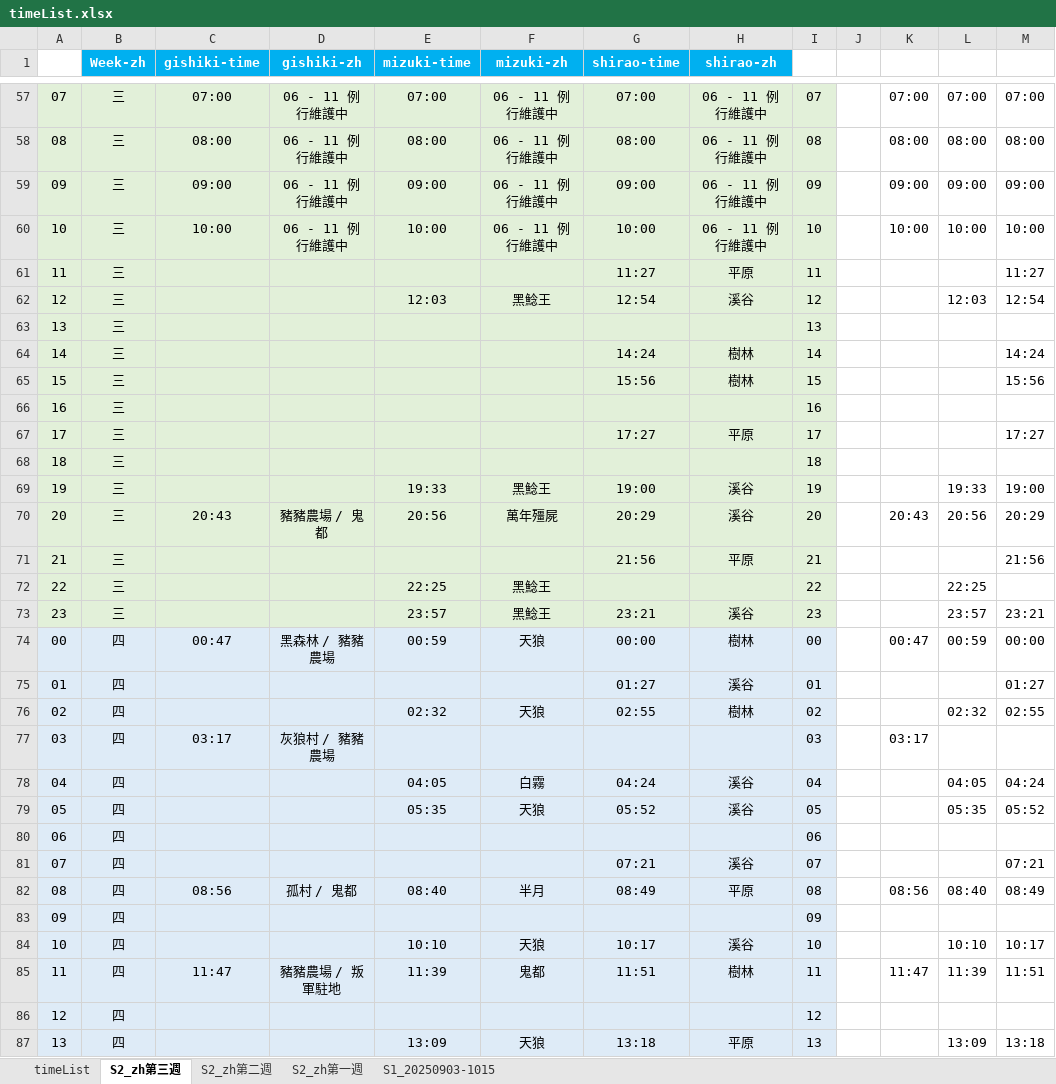
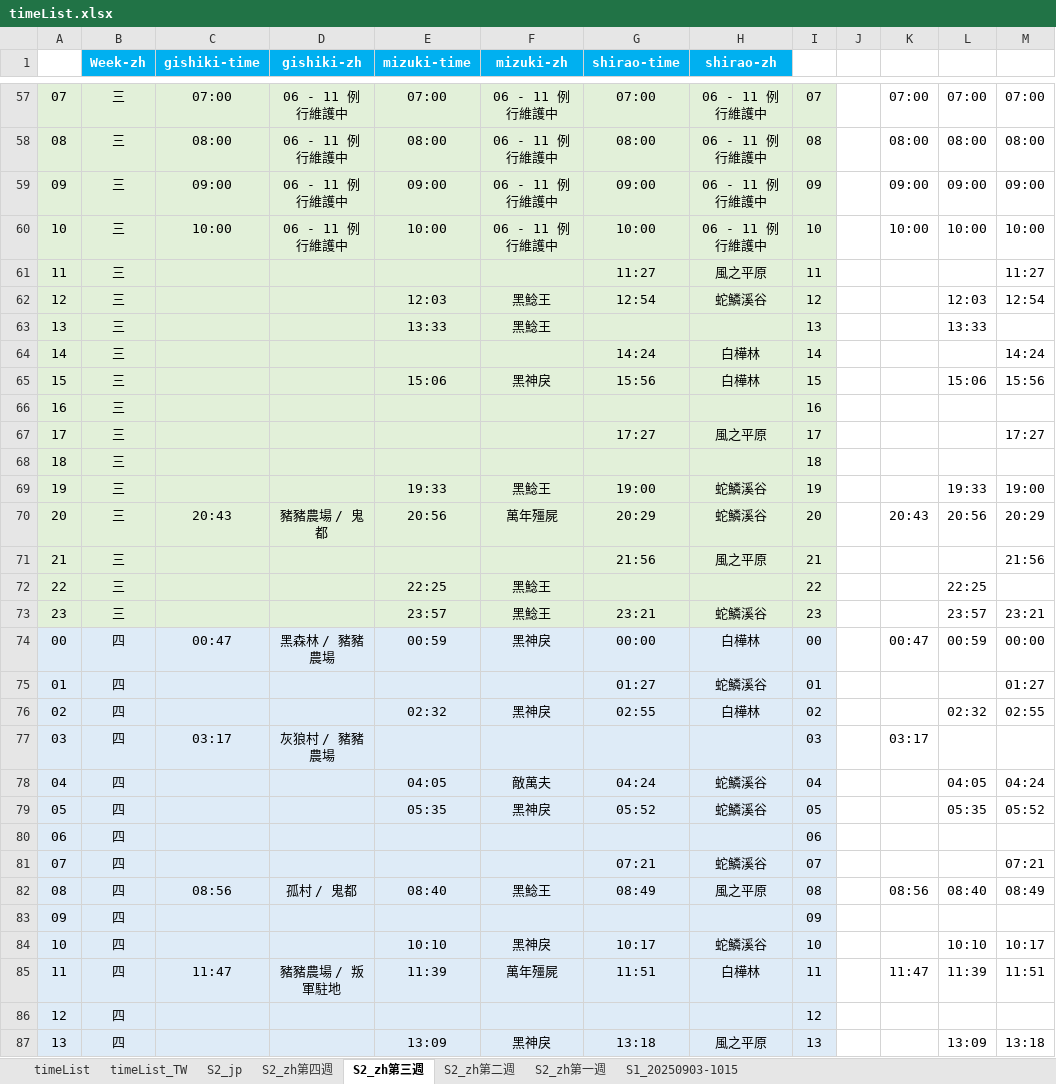
Before and after one commit to Mutsuki812/BnSNEOtimeList, an Excel workbook: files/timeList.xlsx, sheet S2_zh第三週, drawn as a sheet; only a part is shown, gaps mark what is left out; values as stored, in another font and other column widths than the file's, no borders; conditional formats not drawn; the diff covers the shown part only; the diff names each change by its address in the sheet, - before the commit and + after, or states it on an @@ line.

```diff
--- a/files/timeList.xlsx (sheet S2_zh第三週)
+++ b/files/timeList.xlsx (sheet S2_zh第三週)
+sheet tab: timeList_TW
+sheet tab: S2_jp
+sheet tab: S2_zh第四週
-H61 (shirao-zh): 平原
+H61 (shirao-zh): 風之平原
-H62 (shirao-zh): 溪谷
+H62 (shirao-zh): 蛇鱗溪谷
-E63 (mizuki-time): (empty)
+E63 (mizuki-time): 13:33
-F63 (mizuki-zh): (empty)
+F63 (mizuki-zh): 黑鯰王
-L63: (empty)
+L63: 13:33
-H64:H65 (shirao-zh): 樹林
+H64:H65 (shirao-zh): 白樺林
-E65 (mizuki-time): (empty)
+E65 (mizuki-time): 15:06
-F65 (mizuki-zh): (empty)
+F65 (mizuki-zh): 黑神戾
-L65: (empty)
+L65: 15:06
-H67 (shirao-zh): 平原
+H67 (shirao-zh): 風之平原
-H69:H70 (shirao-zh): 溪谷
+H69:H70 (shirao-zh): 蛇鱗溪谷
-H71 (shirao-zh): 平原
+H71 (shirao-zh): 風之平原
-H73 (shirao-zh): 溪谷
+H73 (shirao-zh): 蛇鱗溪谷
-F74 (mizuki-zh): 天狼
+F74 (mizuki-zh): 黑神戾
-H74 (shirao-zh): 樹林
+H74 (shirao-zh): 白樺林
-H75 (shirao-zh): 溪谷
+H75 (shirao-zh): 蛇鱗溪谷
-F76 (mizuki-zh): 天狼
+F76 (mizuki-zh): 黑神戾
-H76 (shirao-zh): 樹林
+H76 (shirao-zh): 白樺林
-F78 (mizuki-zh): 白霧
+F78 (mizuki-zh): 敵萬夫
-H78:H79 (shirao-zh): 溪谷
+H78:H79 (shirao-zh): 蛇鱗溪谷
-F79 (mizuki-zh): 天狼
+F79 (mizuki-zh): 黑神戾
-H81 (shirao-zh): 溪谷
+H81 (shirao-zh): 蛇鱗溪谷
-F82 (mizuki-zh): 半月
+F82 (mizuki-zh): 黑鯰王
-H82 (shirao-zh): 平原
+H82 (shirao-zh): 風之平原
-F84 (mizuki-zh): 天狼
+F84 (mizuki-zh): 黑神戾
-H84 (shirao-zh): 溪谷
+H84 (shirao-zh): 蛇鱗溪谷
-F85 (mizuki-zh): 鬼都
+F85 (mizuki-zh): 萬年殭屍
-H85 (shirao-zh): 樹林
+H85 (shirao-zh): 白樺林
-F87 (mizuki-zh): 天狼
+F87 (mizuki-zh): 黑神戾
-H87 (shirao-zh): 平原
+H87 (shirao-zh): 風之平原
```
Also changed, not shown: 9 added rows, 9 removed rows and 474 edited cells elsewhere in this sheet, sheet timeList, 4 other files.
